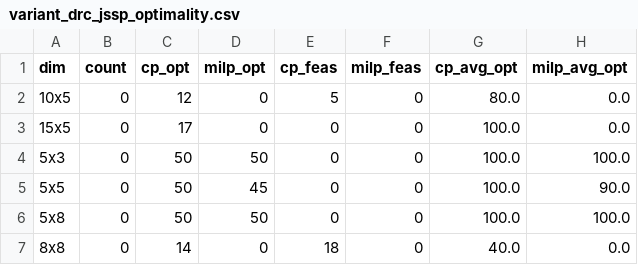
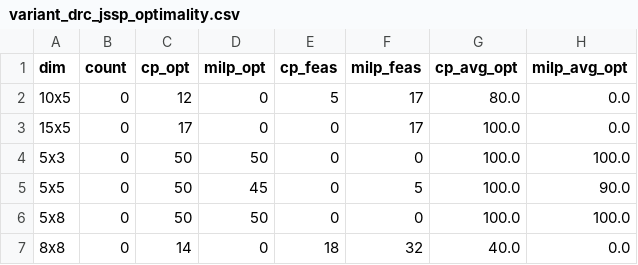
Before and after one commit to GAlonso46/CP-MIPforJSP, a CSV file: experiment/tables/variant_drc_jssp_optimality.csv, drawn as a sheet.

Commit message:
fix: update tables and graphics with correct optimality/feasibility analysis

```diff
--- a/experiment/tables/variant_drc_jssp_optimality.csv
+++ b/experiment/tables/variant_drc_jssp_optimality.csv
@@ -1,7 +1,7 @@
 dim,count,cp_opt,milp_opt,cp_feas,milp_feas,cp_avg_opt,milp_avg_opt
-10x5,0,12,0,5,0,80.0,0.0
-15x5,0,17,0,0,0,100.0,0.0
+10x5,0,12,0,5,17,80.0,0.0
+15x5,0,17,0,0,17,100.0,0.0
 5x3,0,50,50,0,0,100.0,100.0
-5x5,0,50,45,0,0,100.0,90.0
+5x5,0,50,45,0,5,100.0,90.0
 5x8,0,50,50,0,0,100.0,100.0
-8x8,0,14,0,18,0,40.0,0.0
+8x8,0,14,0,18,32,40.0,0.0
```
Also changed, not shown: experiment/tables/variant_basic_jssp_optimality.csv, experiment/tables/variant_f_jssp_optimality.csv, 5 other files.
